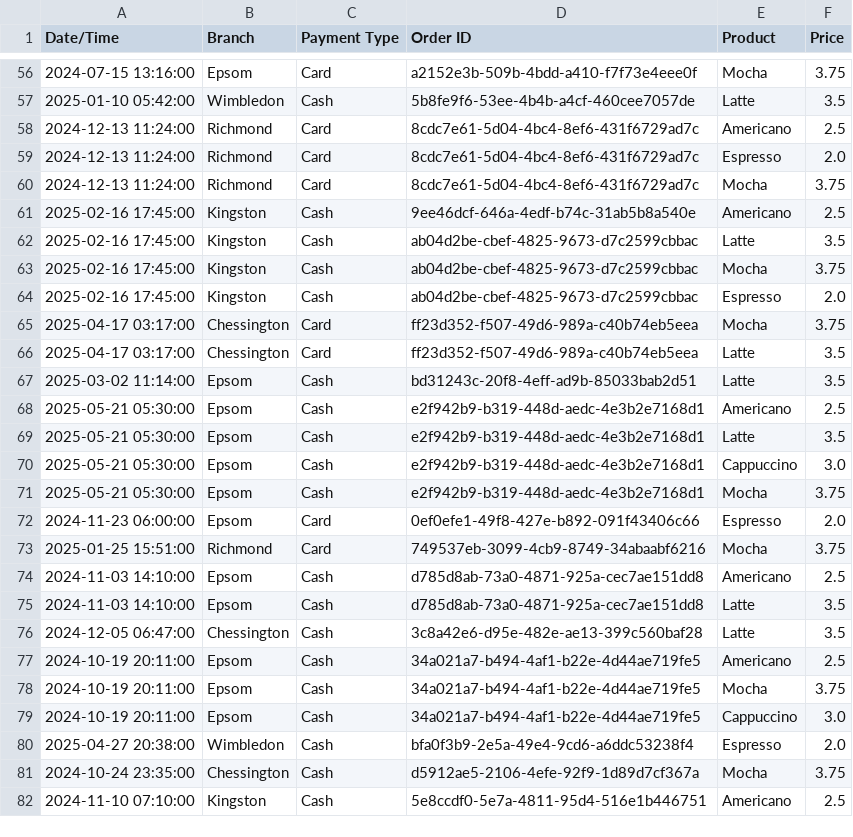
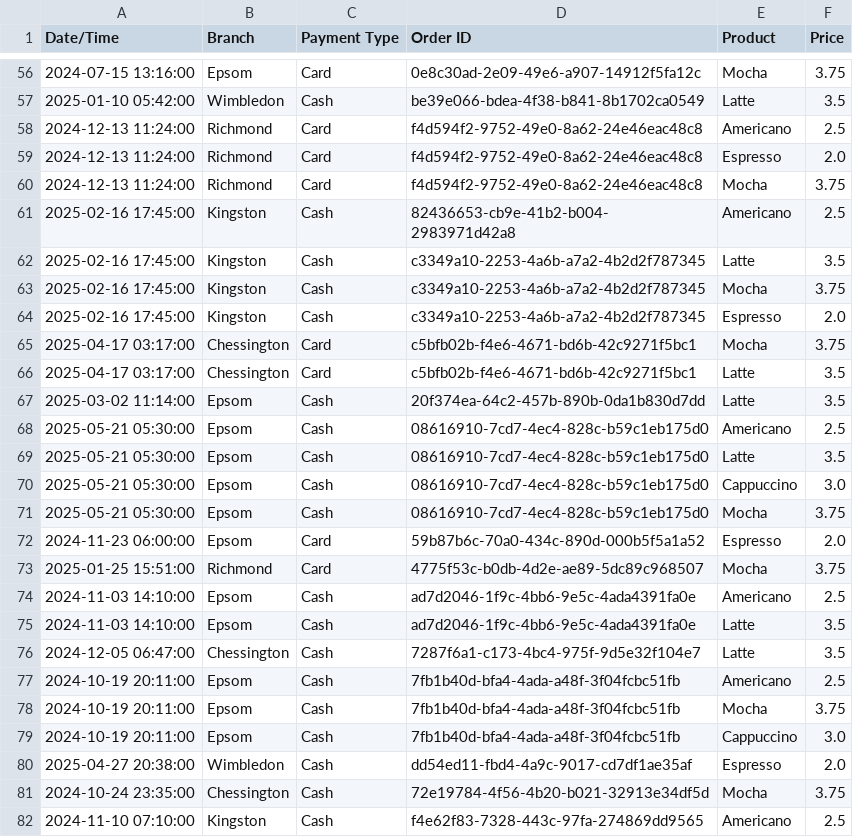
Before and after one commit to Ruth-Fash/etl-pipeline-project, a CSV file: extracted_data/transformed_data.csv, drawn as a sheet; only a part is shown, gaps mark what is left out; the diff covers the shown part only.

```diff
--- a/extracted_data/transformed_data.csv
+++ b/extracted_data/transformed_data.csv
@@ -56,27 +56,27 @@ Date/Time,Branch,Payment Type,Order ID,Product,Price
-2024-07-15 13:16:00,Epsom,Card,a2152e3b-509b-4bdd-a410-f7f73e4eee0f,Mocha,3.75
-2025-01-10 05:42:00,Wimbledon,Cash,5b8fe9f6-53ee-4b4b-a4cf-460cee7057de,Latte,3.5
-2024-12-13 11:24:00,Richmond,Card,8cdc7e61-5d04-4bc4-8ef6-431f6729ad7c,Americano,2.5
-2024-12-13 11:24:00,Richmond,Card,8cdc7e61-5d04-4bc4-8ef6-431f6729ad7c,Espresso,2.0
-2024-12-13 11:24:00,Richmond,Card,8cdc7e61-5d04-4bc4-8ef6-431f6729ad7c,Mocha,3.75
-2025-02-16 17:45:00, Kingston ,Cash,9ee46dcf-646a-4edf-b74c-31ab5b8a540e,Americano,2.5
-2025-02-16 17:45:00,Kingston,Cash,ab04d2be-cbef-4825-9673-d7c2599cbbac,Latte,3.5
-2025-02-16 17:45:00,Kingston,Cash,ab04d2be-cbef-4825-9673-d7c2599cbbac,Mocha,3.75
-2025-02-16 17:45:00,Kingston,Cash,ab04d2be-cbef-4825-9673-d7c2599cbbac,Espresso,2.0
-2025-04-17 03:17:00,Chessington,Card,ff23d352-f507-49d6-989a-c40b74eb5eea,Mocha,3.75
-2025-04-17 03:17:00,Chessington,Card,ff23d352-f507-49d6-989a-c40b74eb5eea,Latte,3.5
-2025-03-02 11:14:00,Epsom,Cash,bd31243c-20f8-4eff-ad9b-85033bab2d51,Latte,3.5
-2025-05-21 05:30:00,Epsom,Cash,e2f942b9-b319-448d-aedc-4e3b2e7168d1,Americano,2.5
-2025-05-21 05:30:00,Epsom,Cash,e2f942b9-b319-448d-aedc-4e3b2e7168d1,Latte,3.5
-2025-05-21 05:30:00,Epsom,Cash,e2f942b9-b319-448d-aedc-4e3b2e7168d1,Cappuccino,3.0
-2025-05-21 05:30:00,Epsom,Cash,e2f942b9-b319-448d-aedc-4e3b2e7168d1,Mocha,3.75
-2024-11-23 06:00:00,Epsom,Card,0ef0efe1-49f8-427e-b892-091f43406c66,Espresso,2.0
-2025-01-25 15:51:00,Richmond,Card,749537eb-3099-4cb9-8749-34abaabf6216,Mocha,3.75
-2024-11-03 14:10:00,Epsom,Cash,d785d8ab-73a0-4871-925a-cec7ae151dd8,Americano,2.5
-2024-11-03 14:10:00,Epsom,Cash,d785d8ab-73a0-4871-925a-cec7ae151dd8,Latte,3.5
-2024-12-05 06:47:00,Chessington,Cash,3c8a42e6-d95e-482e-ae13-399c560baf28,Latte,3.5
-2024-10-19 20:11:00,Epsom,Cash,34a021a7-b494-4af1-b22e-4d44ae719fe5,Americano,2.5
-2024-10-19 20:11:00,Epsom,Cash,34a021a7-b494-4af1-b22e-4d44ae719fe5,Mocha,3.75
-2024-10-19 20:11:00,Epsom,Cash,34a021a7-b494-4af1-b22e-4d44ae719fe5,Cappuccino,3.0
-2025-04-27 20:38:00,Wimbledon,Cash,bfa0f3b9-2e5a-49e4-9cd6-a6ddc53238f4,Espresso,2.0
-2024-10-24 23:35:00,Chessington,Cash,d5912ae5-2106-4efe-92f9-1d89d7cf367a,Mocha,3.75
-2024-11-10 07:10:00,Kingston,Cash,5e8ccdf0-5e7a-4811-95d4-516e1b446751,Americano,2.5
+2024-07-15 13:16:00,Epsom,Card,0e8c30ad-2e09-49e6-a907-14912f5fa12c,Mocha,3.75
+2025-01-10 05:42:00,Wimbledon,Cash,be39e066-bdea-4f38-b841-8b1702ca0549,Latte,3.5
+2024-12-13 11:24:00,Richmond,Card,f4d594f2-9752-49e0-8a62-24e46eac48c8,Americano,2.5
+2024-12-13 11:24:00,Richmond,Card,f4d594f2-9752-49e0-8a62-24e46eac48c8,Espresso,2.0
+2024-12-13 11:24:00,Richmond,Card,f4d594f2-9752-49e0-8a62-24e46eac48c8,Mocha,3.75
+2025-02-16 17:45:00,Kingston,Cash,82436653-cb9e-41b2-b004-2983971d42a8,Americano,2.5
+2025-02-16 17:45:00,Kingston,Cash,c3349a10-2253-4a6b-a7a2-4b2d2f787345,Latte,3.5
+2025-02-16 17:45:00,Kingston,Cash,c3349a10-2253-4a6b-a7a2-4b2d2f787345,Mocha,3.75
+2025-02-16 17:45:00,Kingston,Cash,c3349a10-2253-4a6b-a7a2-4b2d2f787345,Espresso,2.0
+2025-04-17 03:17:00,Chessington,Card,c5bfb02b-f4e6-4671-bd6b-42c9271f5bc1,Mocha,3.75
+2025-04-17 03:17:00,Chessington,Card,c5bfb02b-f4e6-4671-bd6b-42c9271f5bc1,Latte,3.5
+2025-03-02 11:14:00,Epsom,Cash,20f374ea-64c2-457b-890b-0da1b830d7dd,Latte,3.5
+2025-05-21 05:30:00,Epsom,Cash,08616910-7cd7-4ec4-828c-b59c1eb175d0,Americano,2.5
+2025-05-21 05:30:00,Epsom,Cash,08616910-7cd7-4ec4-828c-b59c1eb175d0,Latte,3.5
+2025-05-21 05:30:00,Epsom,Cash,08616910-7cd7-4ec4-828c-b59c1eb175d0,Cappuccino,3.0
+2025-05-21 05:30:00,Epsom,Cash,08616910-7cd7-4ec4-828c-b59c1eb175d0,Mocha,3.75
+2024-11-23 06:00:00,Epsom,Card,59b87b6c-70a0-434c-890d-000b5f5a1a52,Espresso,2.0
+2025-01-25 15:51:00,Richmond,Card,4775f53c-b0db-4d2e-ae89-5dc89c968507,Mocha,3.75
+2024-11-03 14:10:00,Epsom,Cash,ad7d2046-1f9c-4bb6-9e5c-4ada4391fa0e,Americano,2.5
+2024-11-03 14:10:00,Epsom,Cash,ad7d2046-1f9c-4bb6-9e5c-4ada4391fa0e,Latte,3.5
+2024-12-05 06:47:00,Chessington,Cash,7287f6a1-c173-4bc4-975f-9d5e32f104e7,Latte,3.5
+2024-10-19 20:11:00,Epsom,Cash,7fb1b40d-bfa4-4ada-a48f-3f04fcbc51fb,Americano,2.5
+2024-10-19 20:11:00,Epsom,Cash,7fb1b40d-bfa4-4ada-a48f-3f04fcbc51fb,Mocha,3.75
+2024-10-19 20:11:00,Epsom,Cash,7fb1b40d-bfa4-4ada-a48f-3f04fcbc51fb,Cappuccino,3.0
+2025-04-27 20:38:00,Wimbledon,Cash,dd54ed11-fbd4-4a9c-9017-cd7df1ae35af,Espresso,2.0
+2024-10-24 23:35:00,Chessington,Cash,72e19784-4f56-4b20-b021-32913e34df5d,Mocha,3.75
+2024-11-10 07:10:00,Kingston,Cash,f4e62f83-7328-443c-97fa-274869dd9565,Americano,2.5
```
Also changed, not shown: 111 edited cells elsewhere in this file, 9 other files.
